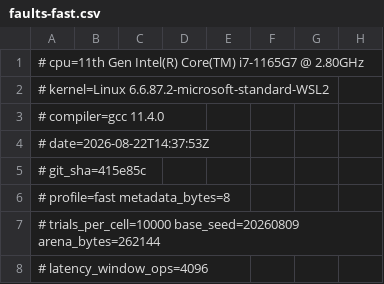
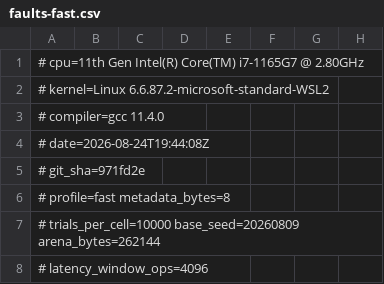
Before and after one commit to Hamz714/Mars-Memory-Allocator, a CSV file: bench/results/faults-fast.csv, drawn as a sheet; only a part is shown; the diff names each change by its address in the sheet, - before the commit and + after, or states it on an @@ line.

```diff
--- a/bench/results/faults-fast.csv
+++ b/bench/results/faults-fast.csv
-A4: # date=2026-08-22T14:37:53Z
+A4: # date=2026-08-24T19:44:08Z
-A5: # git_sha=415e85c
+A5: # git_sha=971fd2e
```
Also changed, not shown: bench/results/bench-fast.csv, bench/results/bench-hardened-nostats.csv, 12 other files.
